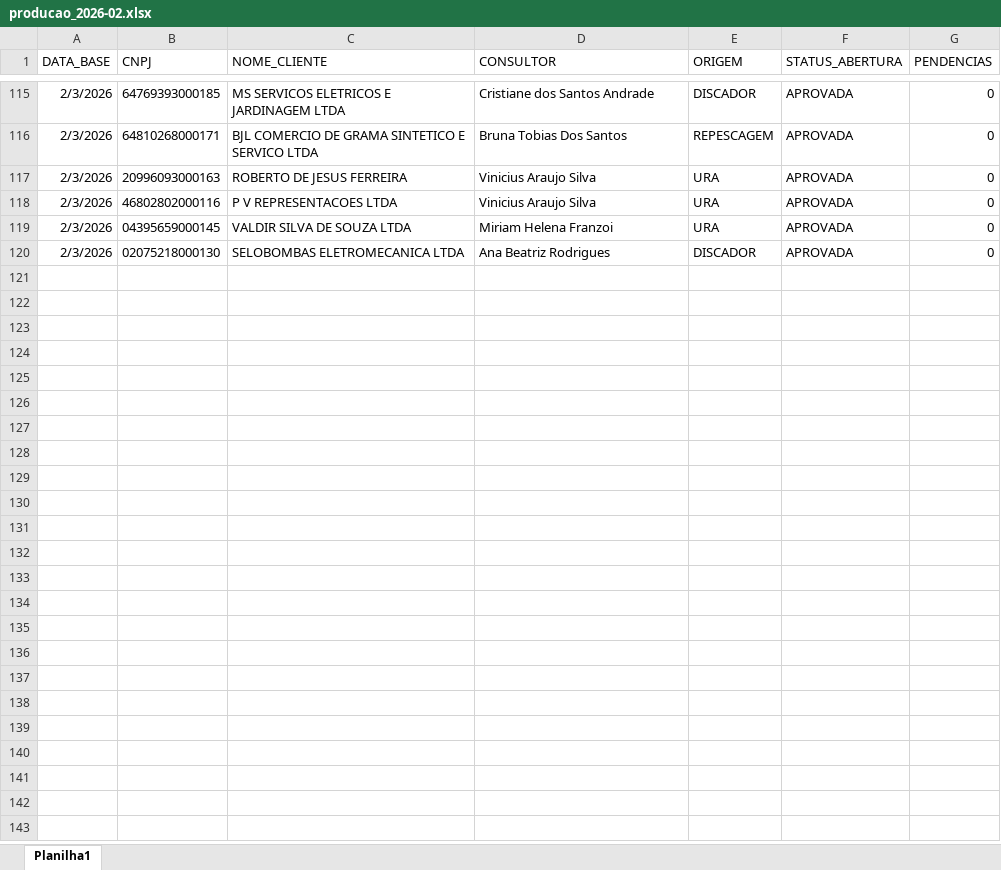
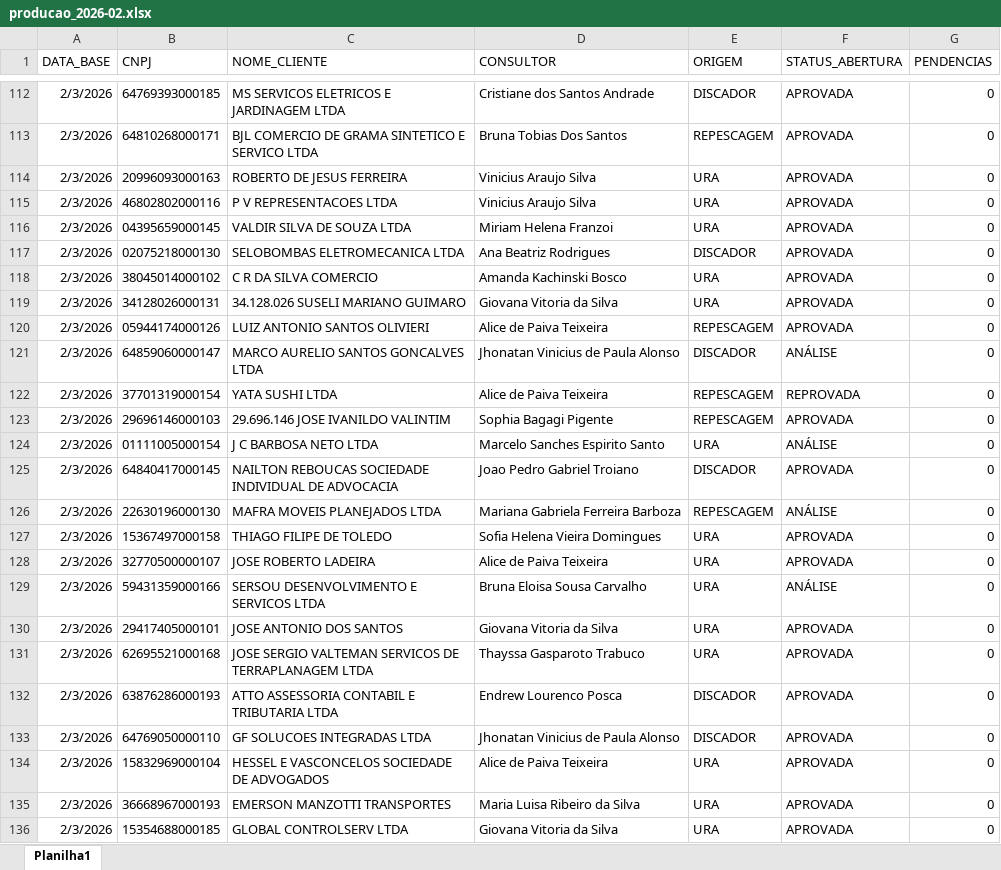
Before and after one commit to Augusto05/atlas, an Excel workbook: first-atlas/producao_2026-02.xlsx, sheet Planilha1, drawn as a sheet; only a part is shown, gaps mark what is left out; values as stored, in another font and other column widths than the file's, no borders; the diff covers the shown part only; the diff names each change by its address in the sheet, - before the commit and + after, or states it on an @@ line.

```diff
--- a/first-atlas/producao_2026-02.xlsx (sheet Planilha1)
+++ b/first-atlas/producao_2026-02.xlsx (sheet Planilha1)
+row 118: 2/3/2026 | 38045014000102 | C R DA SILVA COMERCIO | Amanda Kachinski Bosco | URA | APROVADA | 0
+row 119: 2/3/2026 | 34128026000131 | 34.128.026 SUSELI MARIANO GUIMARO | Giovana Vitoria da Silva | URA | APROVADA | 0
+row 120: 2/3/2026 | 05944174000126 | LUIZ ANTONIO SANTOS OLIVIERI | Alice de Paiva Teixeira | REPESCAGEM | APROVADA | 0
+row 121: 2/3/2026 | 64859060000147 | MARCO AURELIO SANTOS GONCALVES LTDA | Jhonatan Vinicius de Paula Alonso | DISCADOR | ANÁLISE | 0
+row 122: 2/3/2026 | 37701319000154 | YATA SUSHI LTDA | Alice de Paiva Teixeira | REPESCAGEM | REPROVADA | 0
+row 123: 2/3/2026 | 29696146000103 | 29.696.146 JOSE IVANILDO VALINTIM | Sophia Bagagi Pigente | REPESCAGEM | APROVADA | 0
+row 124: 2/3/2026 | 01111005000154 | J C BARBOSA NETO LTDA | Marcelo Sanches Espirito Santo | URA | ANÁLISE | 0
+row 125: 2/3/2026 | 64840417000145 | NAILTON REBOUCAS SOCIEDADE INDIVIDUAL DE ADVOCACIA | Joao Pedro Gabriel Troiano | DISCADOR | APROVADA | 0
+row 126: 2/3/2026 | 22630196000130 | MAFRA MOVEIS PLANEJADOS LTDA | Mariana Gabriela Ferreira Barboza | REPESCAGEM | ANÁLISE | 0
+row 127: 2/3/2026 | 15367497000158 | THIAGO FILIPE DE TOLEDO | Sofia Helena Vieira Domingues | URA | APROVADA | 0
+row 128: 2/3/2026 | 32770500000107 | JOSE ROBERTO LADEIRA | Alice de Paiva Teixeira | URA | APROVADA | 0
+row 129: 2/3/2026 | 59431359000166 | SERSOU DESENVOLVIMENTO E SERVICOS LTDA | Bruna Eloisa Sousa Carvalho | URA | ANÁLISE | 0
+row 130: 2/3/2026 | 29417405000101 | JOSE ANTONIO DOS SANTOS | Giovana Vitoria da Silva | URA | APROVADA | 0
+row 131: 2/3/2026 | 62695521000168 | JOSE SERGIO VALTEMAN SERVICOS DE TERRAPLANAGEM LTDA | Thayssa Gasparoto Trabuco | URA | APROVADA | 0
+row 132: 2/3/2026 | 63876286000193 | ATTO ASSESSORIA CONTABIL E TRIBUTARIA LTDA | Endrew Lourenco Posca | DISCADOR | APROVADA | 0
+row 133: 2/3/2026 | 64769050000110 | GF SOLUCOES INTEGRADAS LTDA | Jhonatan Vinicius de Paula Alonso | DISCADOR | APROVADA | 0
+row 134: 2/3/2026 | 15832969000104 | HESSEL E VASCONCELOS SOCIEDADE DE ADVOGADOS | Alice de Paiva Teixeira | URA | APROVADA | 0
+row 135: 2/3/2026 | 36668967000193 | EMERSON MANZOTTI TRANSPORTES | Maria Luisa Ribeiro da Silva | URA | APROVADA | 0
+row 136: 2/3/2026 | 15354688000185 | GLOBAL CONTROLSERV LTDA | Giovana Vitoria da Silva | URA | APROVADA | 0
```
Also changed, not shown: 73 added rows, 8 removed rows and 24 edited cells elsewhere in this sheet, first-atlas/balde_2025-11.xlsx.
